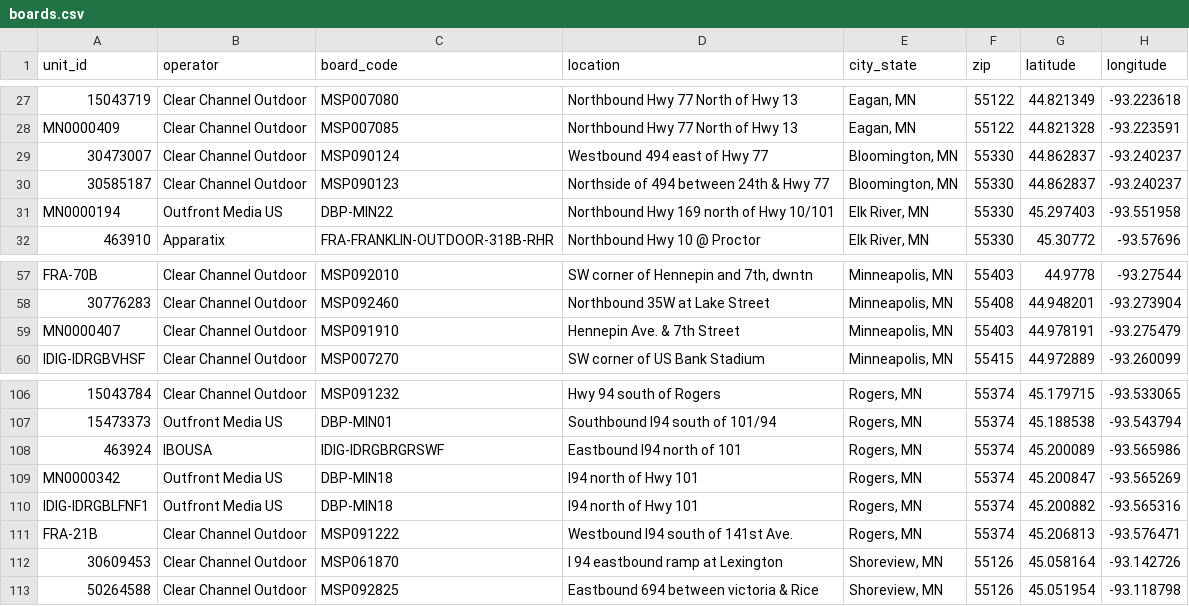
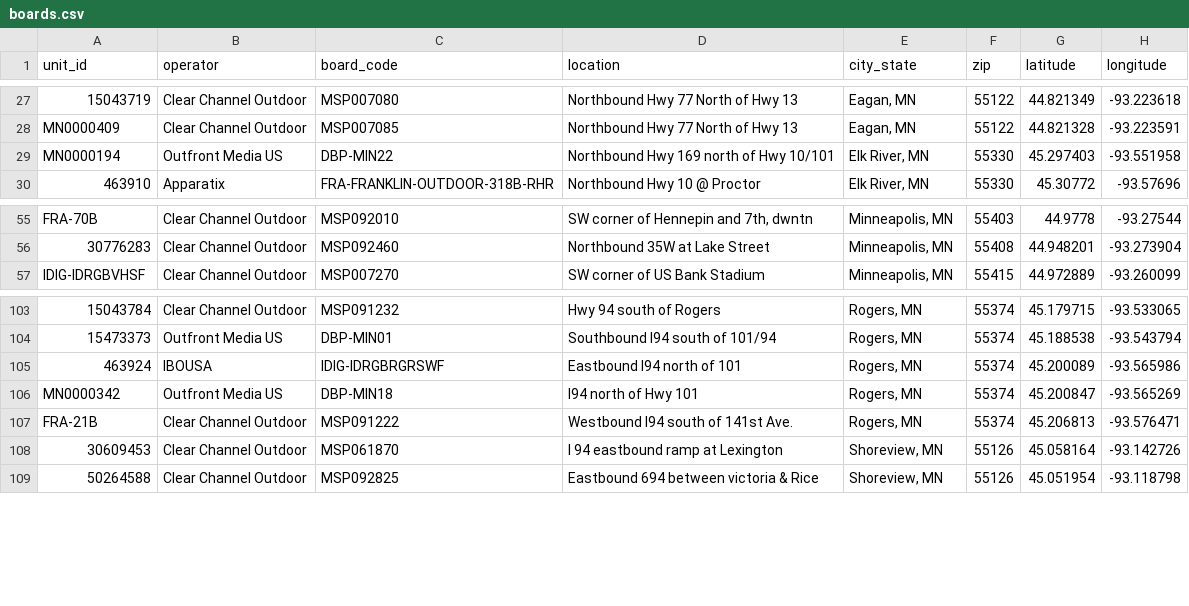
Before and after one commit to saintpaulagency/spa-billboard-map, a CSV file: data/boards.csv, drawn as a sheet; only a part is shown, gaps mark what is left out; the diff names each change by its address in the sheet, - before the commit and + after, or states it on an @@ line.

```diff
--- a/data/boards.csv
+++ b/data/boards.csv
-row 29: 30473007 | Clear Channel Outdoor | MSP090124 | Westbound 494 east of Hwy 77 | Bloomington, MN | 55330 | 44.862837 | -93.240237
-row 30: 30585187 | Clear Channel Outdoor | MSP090123 | Northside of 494 between 24th & Hwy 77 | Bloomington, MN | 55330 | 44.862837 | -93.240237
-row 59: MN0000407 | Clear Channel Outdoor | MSP091910 | Hennepin Ave. & 7th Street | Minneapolis, MN | 55403 | 44.978191 | -93.275479
-row 110: IDIG-IDRGBLFNF1 | Outfront Media US | DBP-MIN18 | I94 north of Hwy 101 | Rogers, MN | 55374 | 45.200882 | -93.565316
```
Also changed, not shown: 4 other files.
